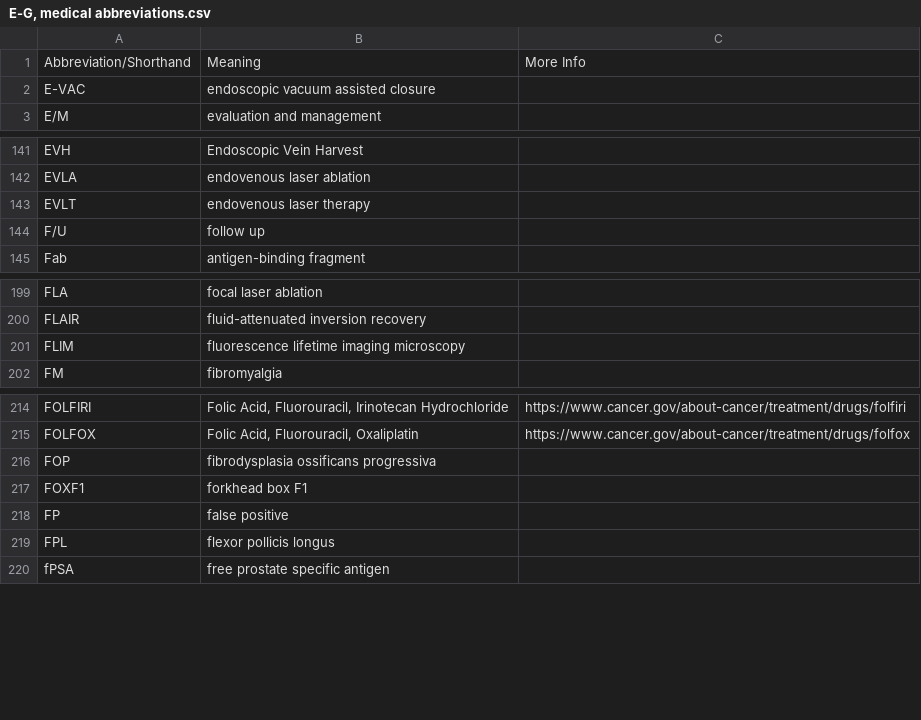
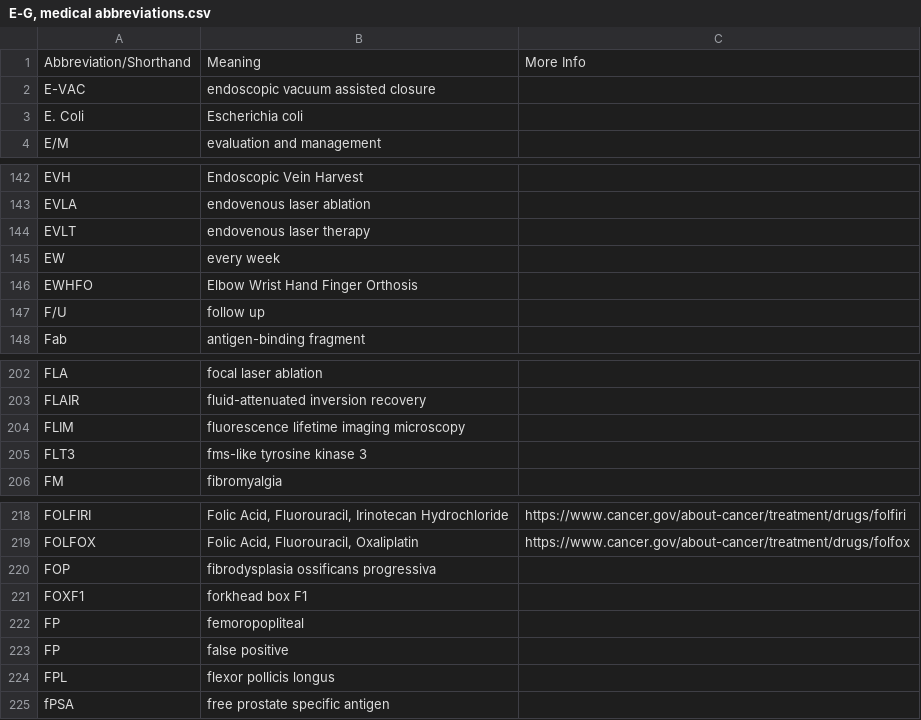
Before and after one commit to imantsm/medical_abbreviations, a CSV file: CSVs/E-G, medical abbreviations.csv, drawn as a sheet; only a part is shown, gaps mark what is left out.

```diff
--- a/CSVs/E-G, medical abbreviations.csv
+++ b/CSVs/E-G, medical abbreviations.csv
@@ -2,2 +2,3 @@ Abbreviation/Shorthand,Meaning,More Info
 E-VAC,endoscopic vacuum assisted closure,
+E. Coli,Escherichia coli,
 E/M,evaluation and management,
@@ -143,2 +144,4 @@ EVLA,endovenous laser ablation,
 EVLT,endovenous laser therapy,
+EW,every week,
+EWHFO,Elbow Wrist Hand Finger Orthosis,
 F/U,follow up,
@@ -201,2 +204,3 @@ FLAIR,fluid-attenuated inversion recovery,
 FLIM,fluorescence lifetime imaging microscopy,
+FLT3,fms-like tyrosine kinase 3,
 FM,fibromyalgia,
@@ -217,2 +221,3 @@ FOP,fibrodysplasia ossificans progressiva,
 FOXF1,forkhead box F1,
+FP,femoropopliteal,
 FP,false positive,
```
Also changed, not shown: CSVs/C, medical abbreviations.csv, CSVs/H, medical abbreviations.csv, 8 other files.
